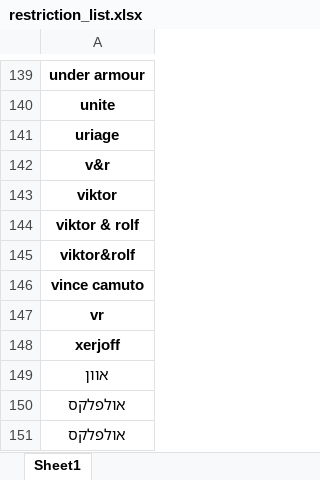
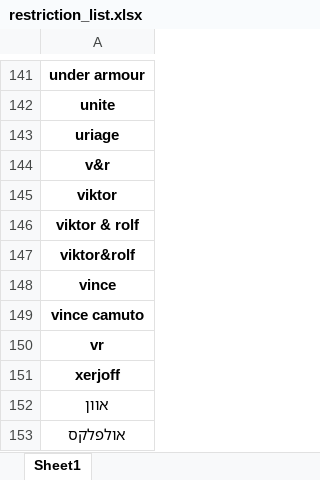
Before and after one commit to paskag/automation_of_analysis, an Excel workbook: restriction_list.xlsx, sheet Sheet1, drawn as a sheet; only a part is shown, gaps mark what is left out; the shorter side is filled out with more unchanged rows; values as stored, in another font and other column widths than the file's, no borders; conditional formats not drawn; the diff covers the shown part only; the diff names each change by its address in the sheet, - before the commit and + after, or states it on an @@ line.

```diff
--- a/restriction_list.xlsx (sheet Sheet1)
+++ b/restriction_list.xlsx (sheet Sheet1)
+row 148: vince
```
Also changed, not shown: 5 added rows and 5 removed rows elsewhere in this sheet.
